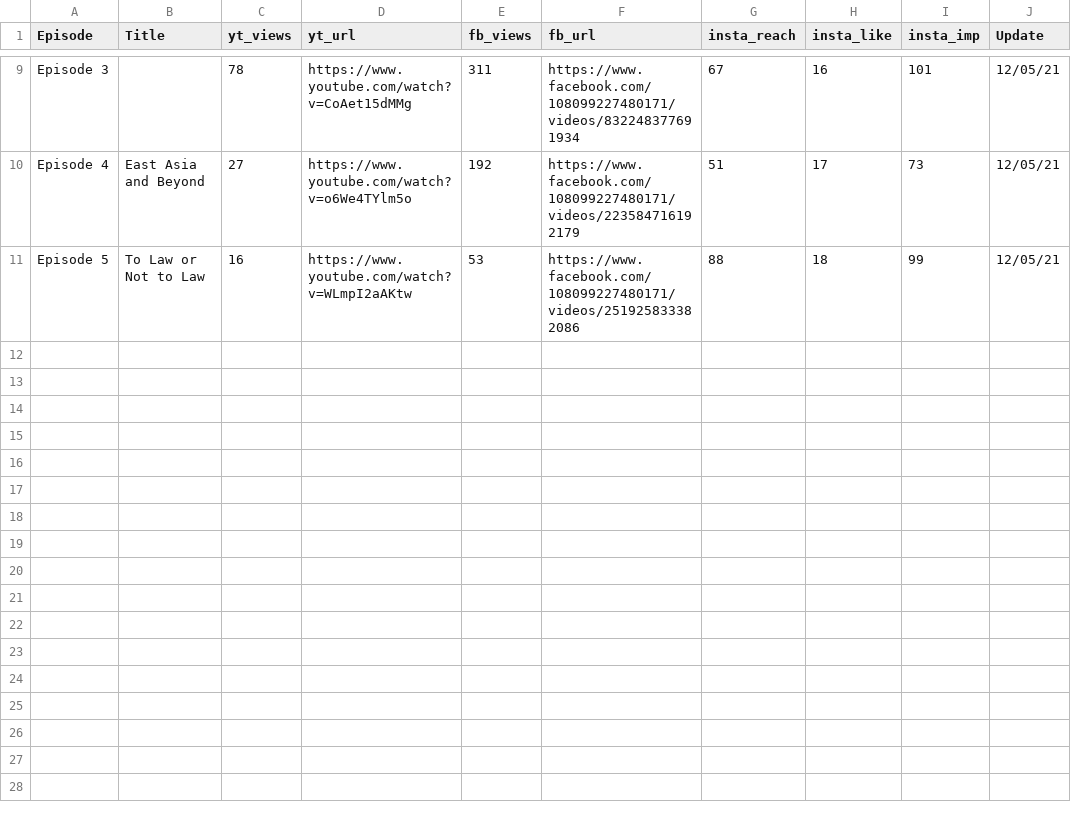
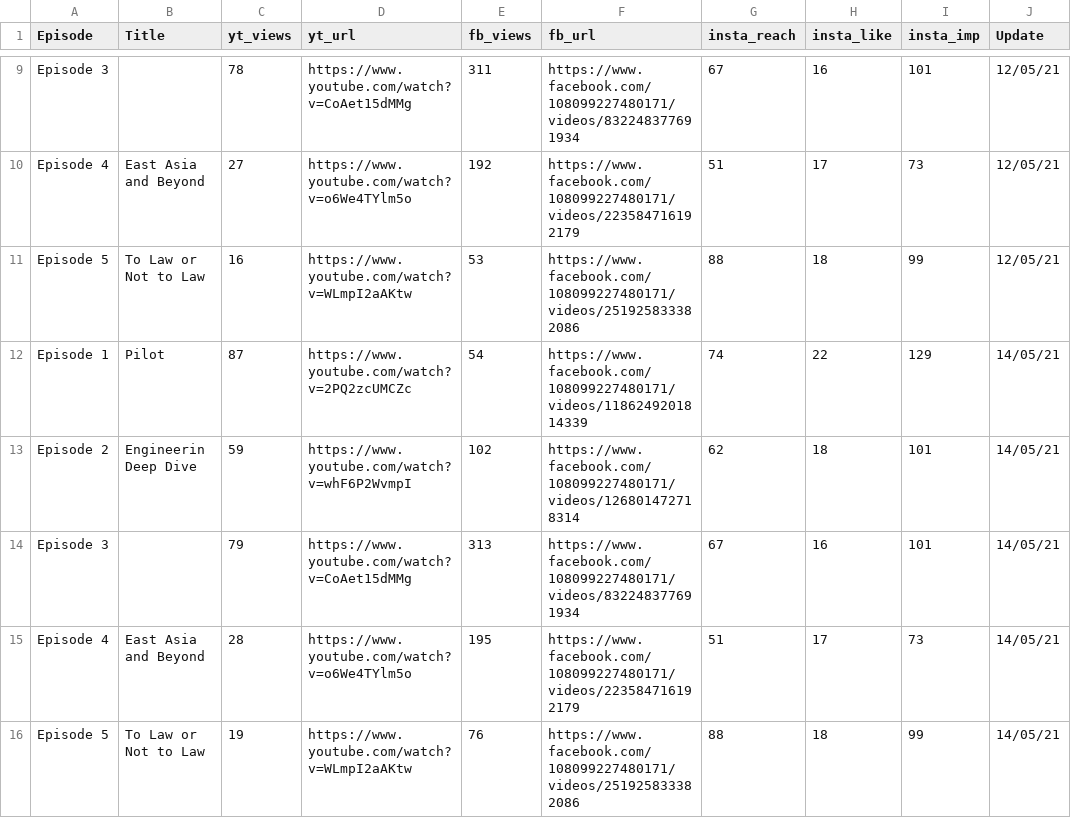
Before and after one commit to akyrafiq/data_viz_new, a CSV file: Visualisation 14/gbw.csv, drawn as a sheet; only a part is shown, gaps mark what is left out; the diff names each change by its address in the sheet, - before the commit and + after, or states it on an @@ line.

Commit message:
Update gbw.csv

```diff
--- a/Visualisation 14/gbw.csv
+++ b/Visualisation 14/gbw.csv
+row 12: Episode 1 | Pilot | 87 | https://www.youtube.com/watch?v=2PQ2zcUMCZc | 54 | https://www.facebook.com/108099227480171/videos/1186249201814339 | 74 | 22 | 129 | 14/05/21
+row 13: Episode 2 | Engineerin Deep Dive | 59 | https://www.youtube.com/watch?v=whF6P2WvmpI | 102 | https://www.facebook.com/108099227480171/videos/126801472718314 | 62 | 18 | 101 | 14/05/21
+row 14: Episode 3 |  | 79 | https://www.youtube.com/watch?v=CoAet15dMMg | 313 | https://www.facebook.com/108099227480171/videos/832248377691934 | 67 | 16 | 101 | 14/05/21
+row 15: Episode 4 | East Asia and Beyond | 28 | https://www.youtube.com/watch?v=o6We4TYlm5o | 195 | https://www.facebook.com/108099227480171/videos/223584716192179 | 51 | 17 | 73 | 14/05/21
+row 16: Episode 5 | To Law or Not to Law | 19 | https://www.youtube.com/watch?v=WLmpI2aAKtw | 76 | https://www.facebook.com/108099227480171/videos/251925833382086 | 88 | 18 | 99 | 14/05/21
```
